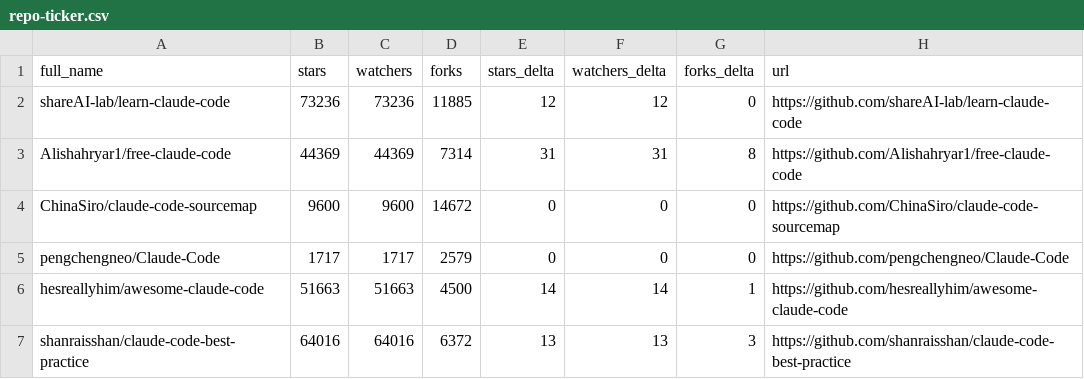
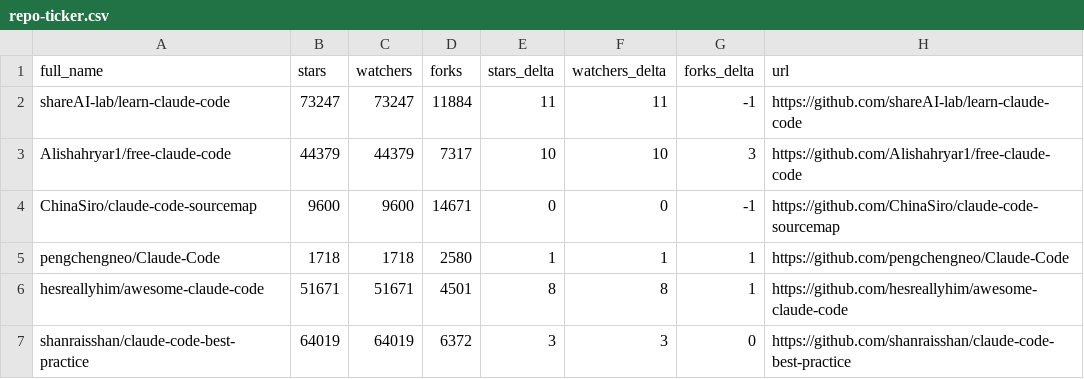
Before and after one commit to birhantprkc/awesome-claude-code, a CSV file: data/repo-ticker.csv, drawn as a sheet; only a part is shown; the diff covers the shown part only.

```diff
--- a/data/repo-ticker.csv
+++ b/data/repo-ticker.csv
@@ -1,7 +1,7 @@
 full_name,stars,watchers,forks,stars_delta,watchers_delta,forks_delta,url
-shareAI-lab/learn-claude-code,73236,73236,11885,12,12,0,https://github.com/shareAI-lab/learn-claude-code
-Alishahryar1/free-claude-code,44369,44369,7314,31,31,8,https://github.com/Alishahryar1/free-claude-code
-ChinaSiro/claude-code-sourcemap,9600,9600,14672,0,0,0,https://github.com/ChinaSiro/claude-code-sourcemap
-pengchengneo/Claude-Code,1717,1717,2579,0,0,0,https://github.com/pengchengneo/Claude-Code
-hesreallyhim/awesome-claude-code,51663,51663,4500,14,14,1,https://github.com/hesreallyhim/awesome-claude-code
-shanraisshan/claude-code-best-practice,64016,64016,6372,13,13,3,https://github.com/shanraisshan/claude-code-best-practice
+shareAI-lab/learn-claude-code,73247,73247,11884,11,11,-1,https://github.com/shareAI-lab/learn-claude-code
+Alishahryar1/free-claude-code,44379,44379,7317,10,10,3,https://github.com/Alishahryar1/free-claude-code
+ChinaSiro/claude-code-sourcemap,9600,9600,14671,0,0,-1,https://github.com/ChinaSiro/claude-code-sourcemap
+pengchengneo/Claude-Code,1718,1718,2580,1,1,1,https://github.com/pengchengneo/Claude-Code
+hesreallyhim/awesome-claude-code,51671,51671,4501,8,8,1,https://github.com/hesreallyhim/awesome-claude-code
+shanraisshan/claude-code-best-practice,64019,64019,6372,3,3,0,https://github.com/shanraisshan/claude-code-best-practice
```
Also changed, not shown: 1 added row, 1 removed row, 1 moved row and 147 edited cells elsewhere in this file, 2 other files.
